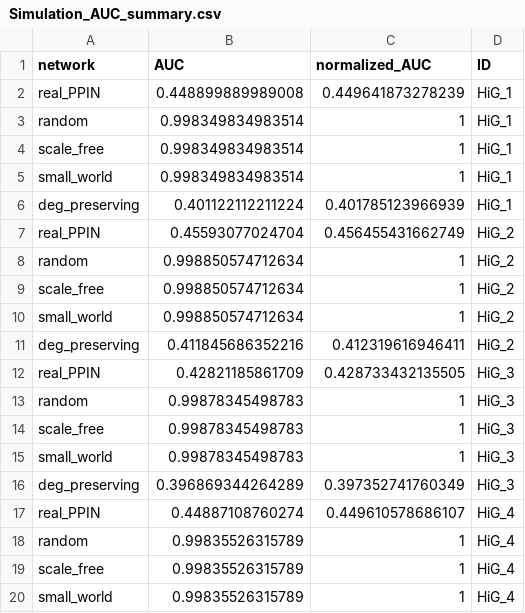
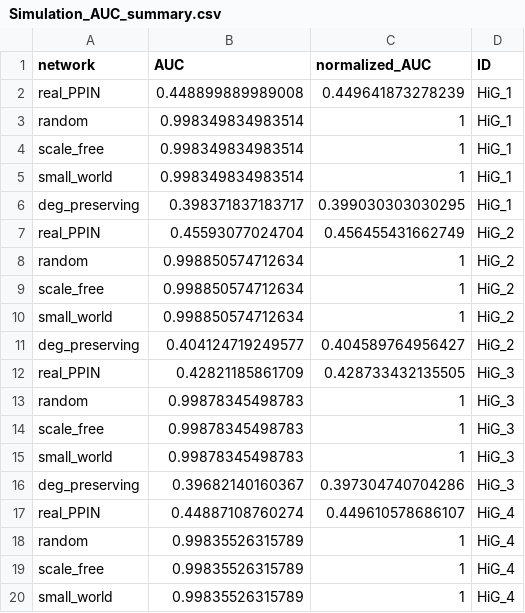
Before and after one commit to xyang2uchicago/TIPS, a CSV file: examples/GSE87038/GSE87038_STRING/results/PPI_weight/Simulation_AUC_summary.csv, drawn as a sheet; only a part is shown; the diff covers the shown part only.

Commit message:
reran GSE87038_STRING

```diff
--- a/examples/GSE87038/GSE87038_STRING/results/PPI_weight/Simulation_AUC_summary.csv
+++ b/examples/GSE87038/GSE87038_STRING/results/PPI_weight/Simulation_AUC_summary.csv
@@ -5,3 +5,3 @@
 "small_world",0.998349834983514,1,"HiG_1"
-"deg_preserving",0.401122112211224,0.401785123966939,"HiG_1"
+"deg_preserving",0.398371837183717,0.399030303030295,"HiG_1"
 "real_PPIN",0.45593077024704,0.456455431662749,"HiG_2"
@@ -10,3 +10,3 @@
 "small_world",0.998850574712634,1,"HiG_2"
-"deg_preserving",0.411845686352216,0.412319616946411,"HiG_2"
+"deg_preserving",0.404124719249577,0.404589764956427,"HiG_2"
 "real_PPIN",0.42821185861709,0.428733432135505,"HiG_3"
@@ -15,3 +15,3 @@
 "small_world",0.99878345498783,1,"HiG_3"
-"deg_preserving",0.396869344264289,0.397352741760349,"HiG_3"
+"deg_preserving",0.39682140160367,0.397304740704286,"HiG_3"
 "real_PPIN",0.44887108760274,0.449610578686107,"HiG_4"
```
Also changed, not shown: 60 edited cells elsewhere in this file, examples/GSE87038/GSE87038_STRING/results/PPI_weight/df_betweeness.tsv, examples/GSE87038/GSE87038_STRING/results/PPI_weight/table_top5_Betweenness_perPPI.tsv, 25 other files.
